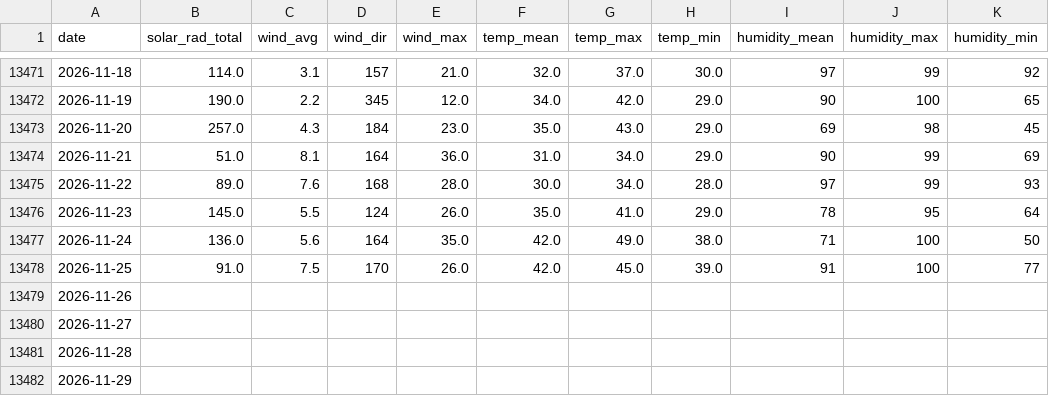
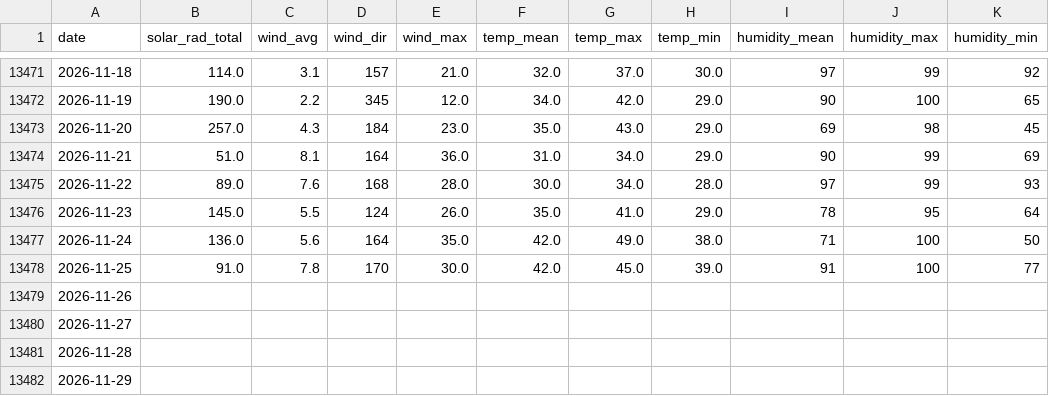
Before and after one commit to silverbutte/weather-data, a CSV file: daily_export.csv, drawn as a sheet; only a part is shown, gaps mark what is left out; the diff names each change by its address in the sheet, - before the commit and + after, or states it on an @@ line.

Commit message:
Auto-update daily_export.csv

```diff
--- a/daily_export.csv
+++ b/daily_export.csv
-C13478 (wind_avg): 7.5
+C13478 (wind_avg): 7.8
-E13478 (wind_max): 26.0
+E13478 (wind_max): 30.0
```
